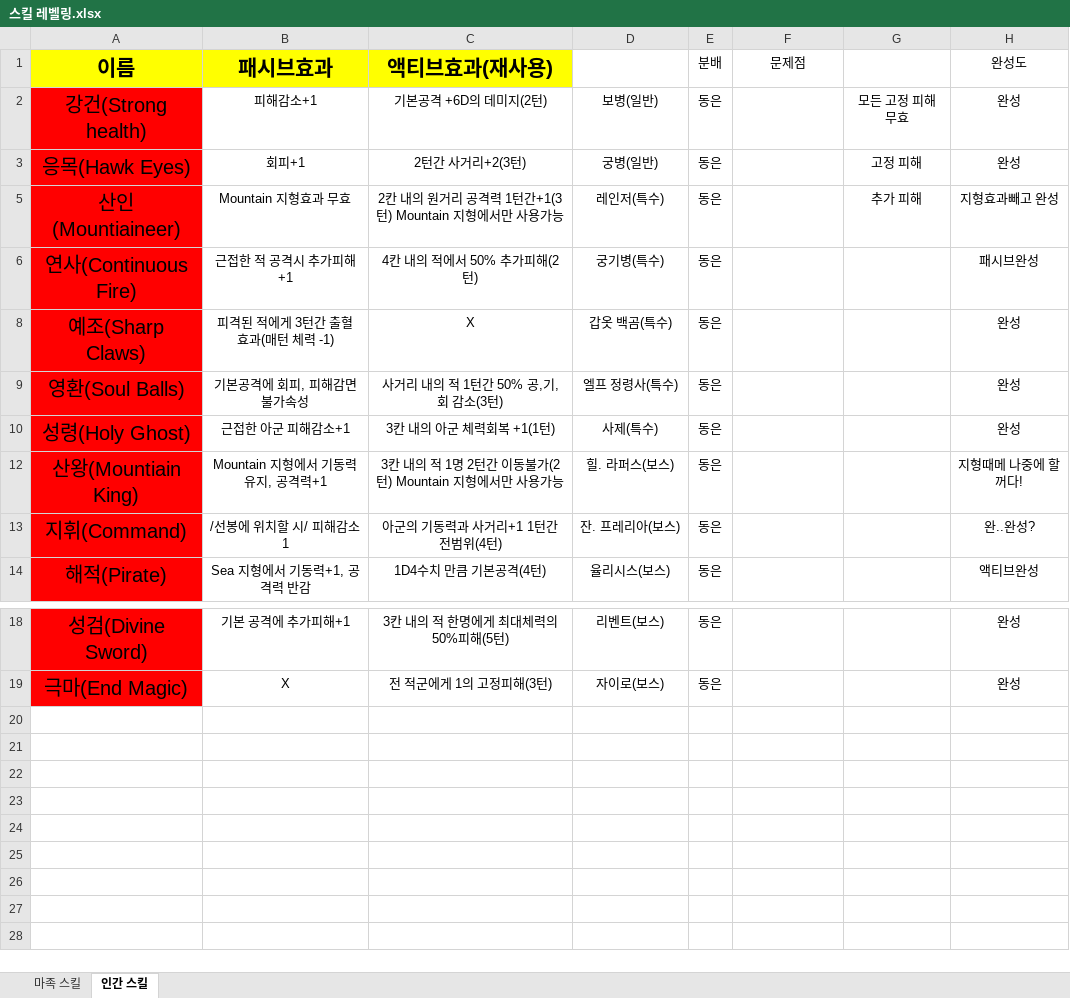
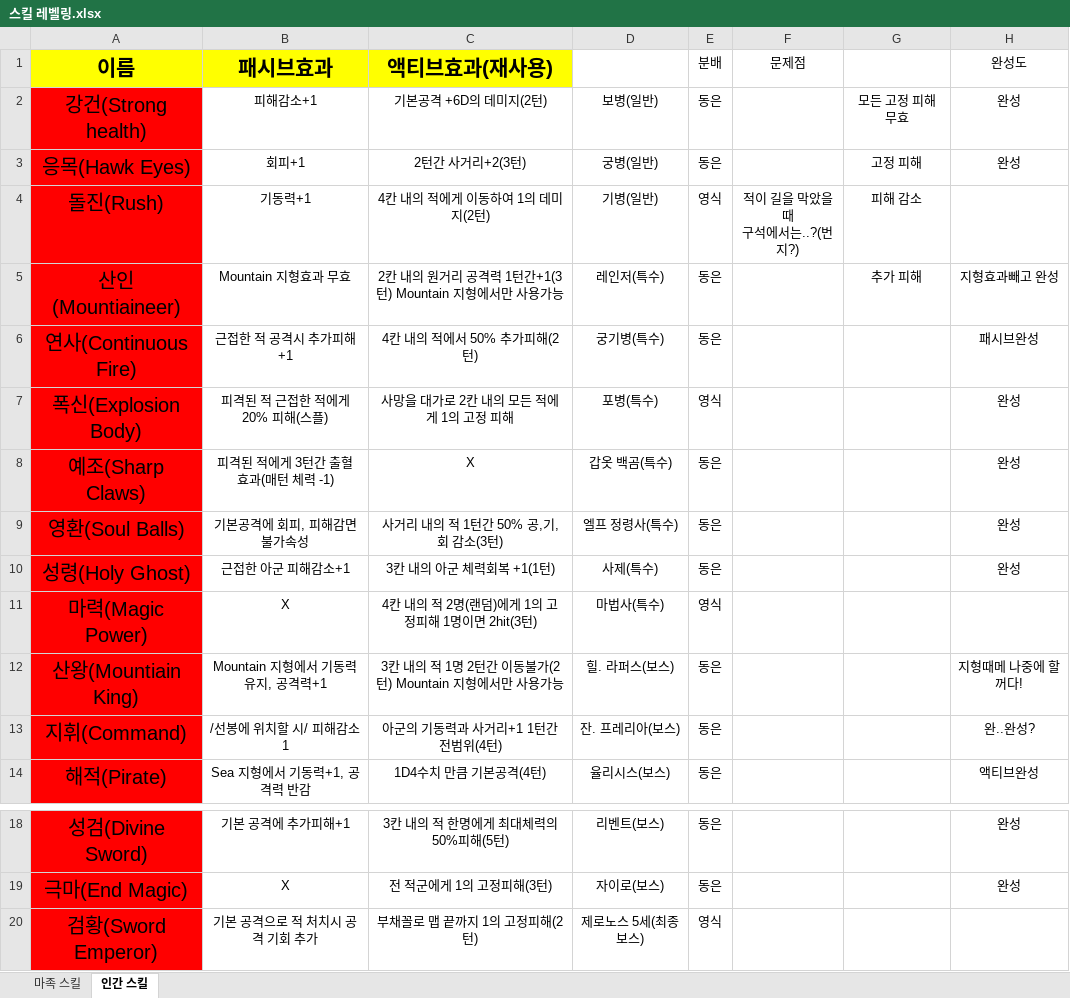
Before and after one commit to yys3110/GG, an Excel workbook: 기획서/스킬 레벨링.xlsx, sheet 인간 스킬, drawn as a sheet; only a part is shown, gaps mark what is left out; values as stored, in another font and other column widths than the file's, no borders; ↵ is a line break in a cell; the diff names each change by its address in the sheet, - before the commit and + after, or states it on an @@ line.

```diff
--- a/기획서/스킬 레벨링.xlsx (sheet 인간 스킬)
+++ b/기획서/스킬 레벨링.xlsx (sheet 인간 스킬)
@@ row 4 unhidden: 돌진(Rush) | 기동력+1 | 4칸 내의 적에게 이동하여 1의 데미지(2턴) | 기병(일반) | 영식 | 적이 길을 막았을때 ↵ 구석에서는..?(번지?) | 피해 감소 @@
@@ row 7 unhidden: 폭신(Explosion Body) | 피격된 적 근접한 적에게 20% 피해(스플) | 사망을 대가로 2칸 내의 모든 적에게 1의 고정 피해 | 포병(특수) | 영식 |  |  | 완성 @@
@@ row 11 unhidden: 마력(Magic Power) | X | 4칸 내의 적 2명(랜덤)에게 1의 고정피해 1명이면 2hit(3턴) | 마법사(특수) | 영식 @@
@@ row 20 unhidden: 검황(Sword Emperor) | 기본 공격으로 적 처치시 공격 기회 추가 | 부채꼴로 맵 끝까지 1의 고정피해(2턴) | 제로노스 5세(최종보스) | 영식 @@
```
Also changed, not shown: 35 other files.
